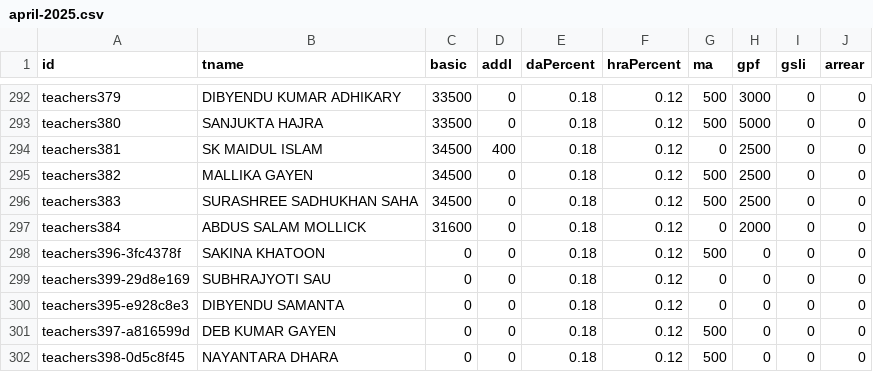
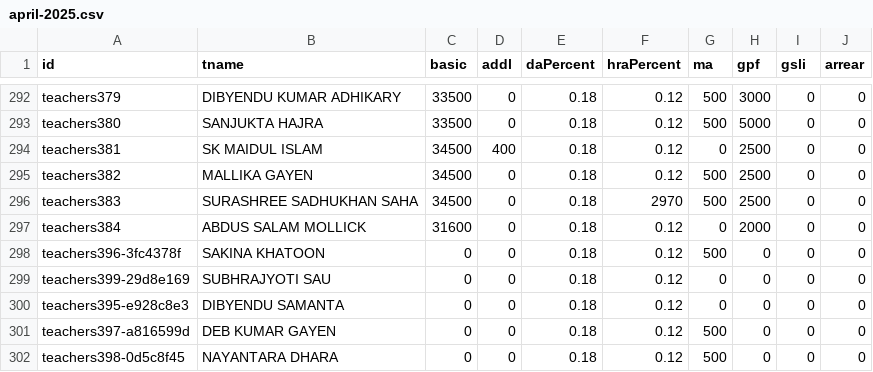
Before and after one commit to amtawestwbtpta/salaryRemodified, a CSV file: april-2025.csv, drawn as a sheet; only a part is shown, gaps mark what is left out.

```diff
--- a/april-2025.csv
+++ b/april-2025.csv
@@ -295,3 +295,3 @@ teachers381,SK MAIDUL ISLAM,34500,400,0.18,0.12,0,2500,0,0
 teachers382,MALLIKA GAYEN,34500,0,0.18,0.12,500,2500,0,0
-teachers383,SURASHREE SADHUKHAN SAHA,34500,0,0.18,0.12,500,2500,0,0
+teachers383,SURASHREE SADHUKHAN SAHA,34500,0,0.18,2970,500,2500,0,0
 teachers384,ABDUS SALAM MOLLICK,31600,0,0.18,0.12,0,2000,0,0
```
Also changed, not shown: february-2025.csv, january-2025.csv, 9 other files.
